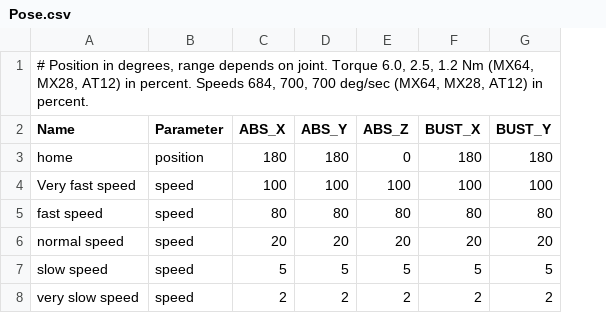
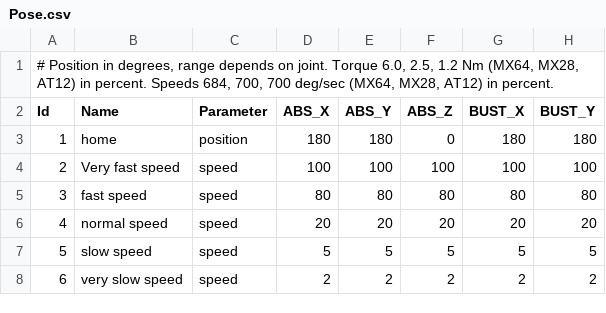
Before and after one commit to chuckcoughlin/bert, a CSV file: odroid/Configuration/csv/Pose.csv, drawn as a sheet; only a part is shown; addresses are those after the commit; the diff names each change by its address in the sheet, - before the commit and + after, or states it on an @@ line.

```diff
--- a/odroid/Configuration/csv/Pose.csv
+++ b/odroid/Configuration/csv/Pose.csv
+column A (Id), row 1: # Position in degrees, range depends on joint. Torque 6.0, 2.5, 1.2 Nm (MX64, MX28, AT12) in percent. Speeds 684, 700, 700 deg/sec (MX64, MX28, AT12) in percent.; rows 3-8: 1 | 2 | 3 | 4 | 5 | 6
-B1 (Name): # Position in degrees, range depends on joint. Torque 6.0, 2.5, 1.2 Nm (MX64, MX28, AT12) in percent. Speeds 684, 700, 700 deg/sec (MX64, MX28, AT12) in percent.
+B1 (Name): (empty)
```
Also changed, not shown: 24 other files.
